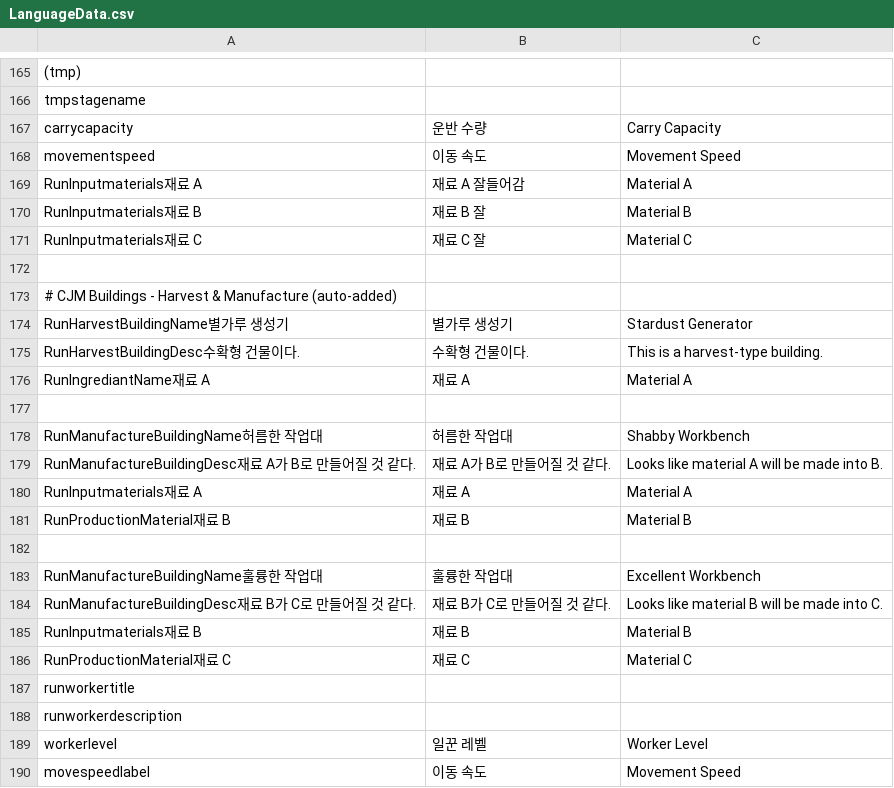
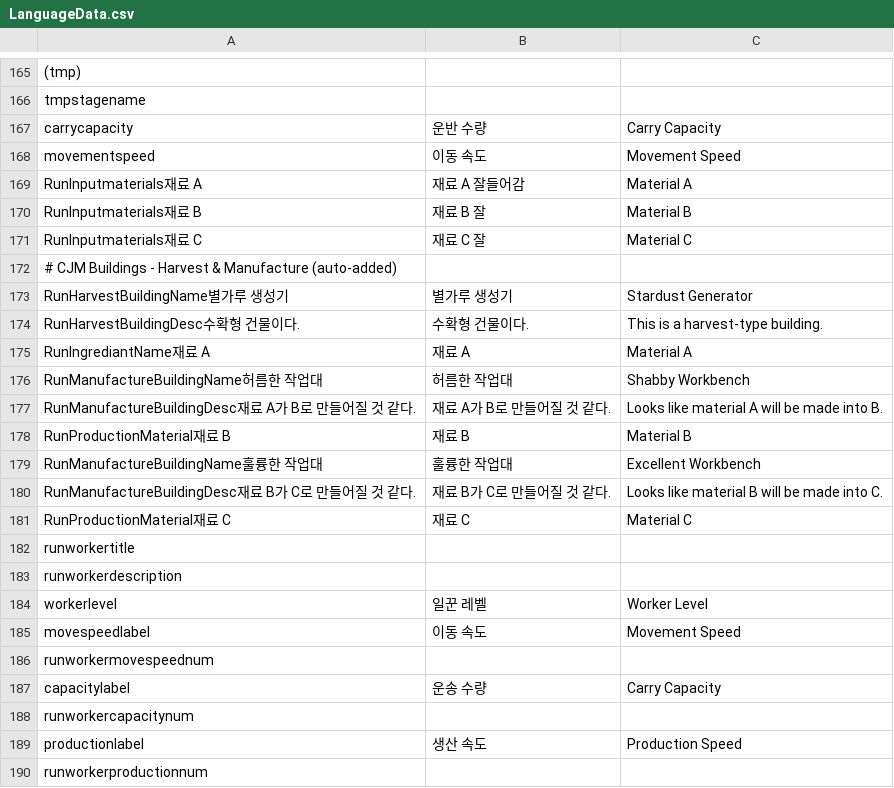
Before and after one commit to CGRJ2/UniMo-GardenOfStars, a CSV file: Assets/000WorkSpaces/KYS/Csvs/LanguageData.csv, drawn as a sheet; only a part is shown, gaps mark what is left out; the shorter side is filled out with more unchanged rows.

```diff
--- a/Assets/000WorkSpaces/KYS/Csvs/LanguageData.csv
+++ b/Assets/000WorkSpaces/KYS/Csvs/LanguageData.csv
@@ -171,3 +171,2 @@ RunInputmaterials재료 B,재료 B 잘,Material B
 RunInputmaterials재료 C,재료 C 잘,Material C
-,,
 # CJM Buildings - Harvest & Manufacture (auto-added),,
@@ -176,11 +175,7 @@ RunHarvestBuildingDesc수확형 건물이다.,수확형 건물이다.,This is a
 RunIngrediantName재료 A,재료 A,Material A
-,,
 RunManufactureBuildingName허름한 작업대,허름한 작업대,Shabby Workbench
 RunManufactureBuildingDesc재료 A가 B로 만들어질 것 같다.,재료 A가 B로 만들어질 것 같다.,Looks like material A will be made into B.
-RunInputmaterials재료 A,재료 A,Material A
 RunProductionMaterial재료 B,재료 B,Material B
-,,
 RunManufactureBuildingName훌륭한 작업대,훌륭한 작업대,Excellent Workbench
 RunManufactureBuildingDesc재료 B가 C로 만들어질 것 같다.,재료 B가 C로 만들어질 것 같다.,Looks like material B will be made into C.
-RunInputmaterials재료 B,재료 B,Material B
 RunProductionMaterial재료 C,재료 C,Material C
```
Also changed, not shown: Assets/000WorkSpaces/KYS/Csvs/LanguageData_backup_20250914_123347.csv, 10 other files.
